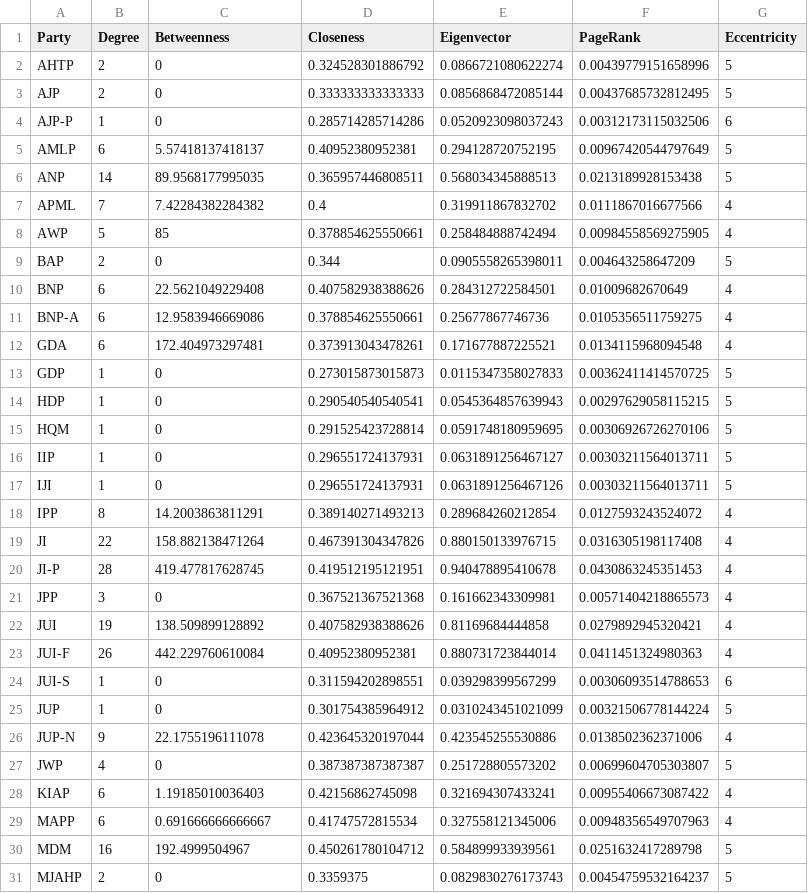
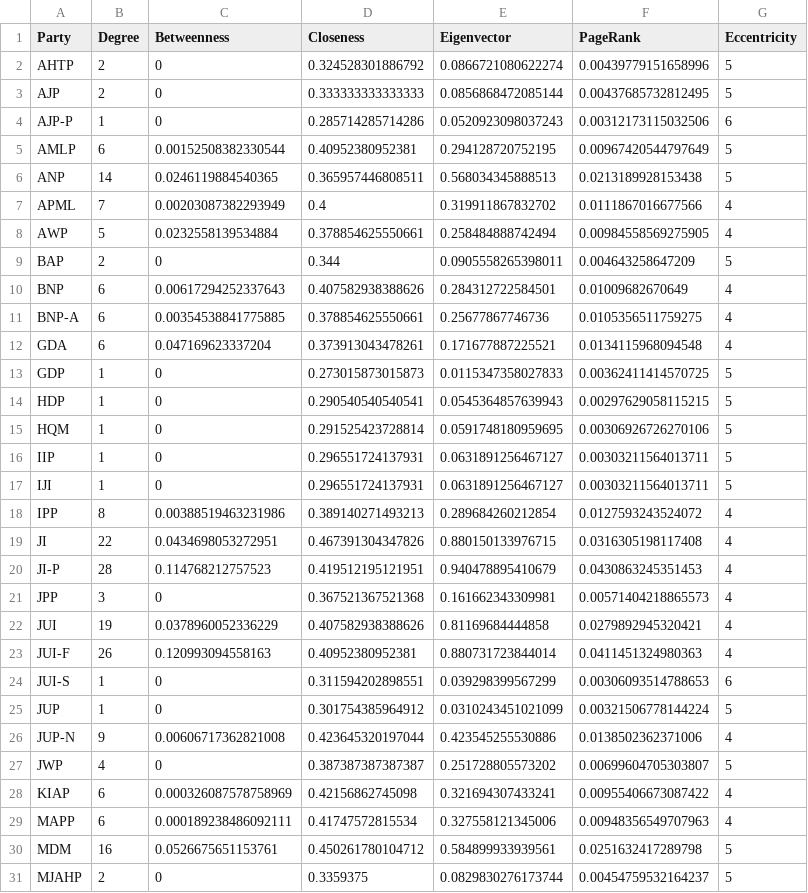
Before and after one commit to HammadMal/SNA_Project_CS361, a CSV file: results/network_metrics_party_party/centrality_scores_all.csv, drawn as a sheet; only a part is shown; the diff covers the shown part only.

```diff
--- a/results/network_metrics_party_party/centrality_scores_all.csv
+++ b/results/network_metrics_party_party/centrality_scores_all.csv
@@ -4,10 +4,10 @@
 "AJP-P",1,0,0.285714285714286,0.0520923098037243,0.00312173115032506,6
-"AMLP",6,5.57418137418137,0.40952380952381,0.294128720752195,0.00967420544797649,5
-"ANP",14,89.9568177995035,0.365957446808511,0.568034345888513,0.0213189928153438,5
-"APML",7,7.42284382284382,0.4,0.319911867832702,0.0111867016677566,4
-"AWP",5,85,0.378854625550661,0.258484888742494,0.00984558569275905,4
+"AMLP",6,0.00152508382330544,0.40952380952381,0.294128720752195,0.00967420544797649,5
+"ANP",14,0.0246119884540365,0.365957446808511,0.568034345888513,0.0213189928153438,5
+"APML",7,0.00203087382293949,0.4,0.319911867832702,0.0111867016677566,4
+"AWP",5,0.0232558139534884,0.378854625550661,0.258484888742494,0.00984558569275905,4
 "BAP",2,0,0.344,0.0905558265398011,0.004643258647209,5
-"BNP",6,22.5621049229408,0.407582938388626,0.284312722584501,0.01009682670649,4
-"BNP-A",6,12.9583946669086,0.378854625550661,0.25677867746736,0.0105356511759275,4
-"GDA",6,172.404973297481,0.373913043478261,0.171677887225521,0.0134115968094548,4
+"BNP",6,0.00617294252337643,0.407582938388626,0.284312722584501,0.01009682670649,4
+"BNP-A",6,0.00354538841775885,0.378854625550661,0.25677867746736,0.0105356511759275,4
+"GDA",6,0.047169623337204,0.373913043478261,0.171677887225521,0.0134115968094548,4
 "GDP",1,0,0.273015873015873,0.0115347358027833,0.00362411414570725,5
@@ -16,16 +16,16 @@
 "IIP",1,0,0.296551724137931,0.0631891256467127,0.00303211564013711,5
-"IJI",1,0,0.296551724137931,0.0631891256467126,0.00303211564013711,5
-"IPP",8,14.2003863811291,0.389140271493213,0.289684260212854,0.0127593243524072,4
-"JI",22,158.882138471264,0.467391304347826,0.880150133976715,0.0316305198117408,4
-"JI-P",28,419.477817628745,0.419512195121951,0.940478895410678,0.0430863245351453,4
+"IJI",1,0,0.296551724137931,0.0631891256467127,0.00303211564013711,5
+"IPP",8,0.00388519463231986,0.389140271493213,0.289684260212854,0.0127593243524072,4
+"JI",22,0.0434698053272951,0.467391304347826,0.880150133976715,0.0316305198117408,4
+"JI-P",28,0.114768212757523,0.419512195121951,0.940478895410679,0.0430863245351453,4
 "JPP",3,0,0.367521367521368,0.161662343309981,0.00571404218865573,4
-"JUI",19,138.509899128892,0.407582938388626,0.81169684444858,0.0279892945320421,4
-"JUI-F",26,442.229760610084,0.40952380952381,0.880731723844014,0.0411451324980363,4
+"JUI",19,0.0378960052336229,0.407582938388626,0.81169684444858,0.0279892945320421,4
+"JUI-F",26,0.120993094558163,0.40952380952381,0.880731723844014,0.0411451324980363,4
 "JUI-S",1,0,0.311594202898551,0.039298399567299,0.00306093514788653,6
 "JUP",1,0,0.301754385964912,0.0310243451021099,0.00321506778144224,5
-"JUP-N",9,22.1755196111078,0.423645320197044,0.423545255530886,0.0138502362371006,4
+"JUP-N",9,0.00606717362821008,0.423645320197044,0.423545255530886,0.0138502362371006,4
 "JWP",4,0,0.387387387387387,0.251728805573202,0.00699604705303807,5
-"KIAP",6,1.19185010036403,0.42156862745098,0.321694307433241,0.00955406673087422,4
-"MAPP",6,0.691666666666667,0.41747572815534,0.327558121345006,0.00948356549707963,4
-"MDM",16,192.4999504967,0.450261780104712,0.584899933939561,0.0251632417289798,5
-"MJAHP",2,0,0.3359375,0.0829830276173743,0.00454759532164237,5
+"KIAP",6,0.000326087578758969,0.42156862745098,0.321694307433241,0.00955406673087422,4
+"MAPP",6,0.000189238486092111,0.41747572815534,0.327558121345006,0.00948356549707963,4
+"MDM",16,0.0526675651153761,0.450261780104712,0.584899933939561,0.0251632417289798,5
+"MJAHP",2,0,0.3359375,0.0829830276173744,0.00454759532164237,5
```
Also changed, not shown: 36 edited cells elsewhere in this file, results/network_metrics_party_party/betweenness_centrality.csv, results/network_metrics_party_party/eigenvector_centrality.csv, 35 other files.
